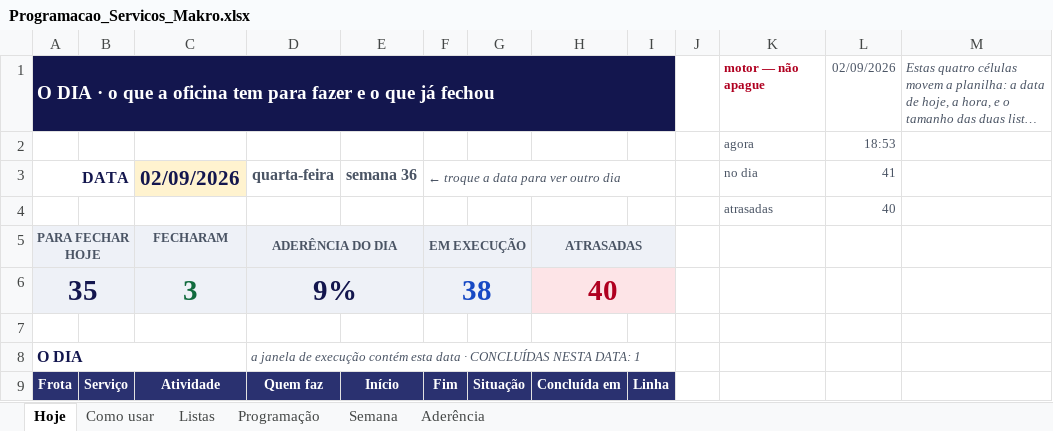
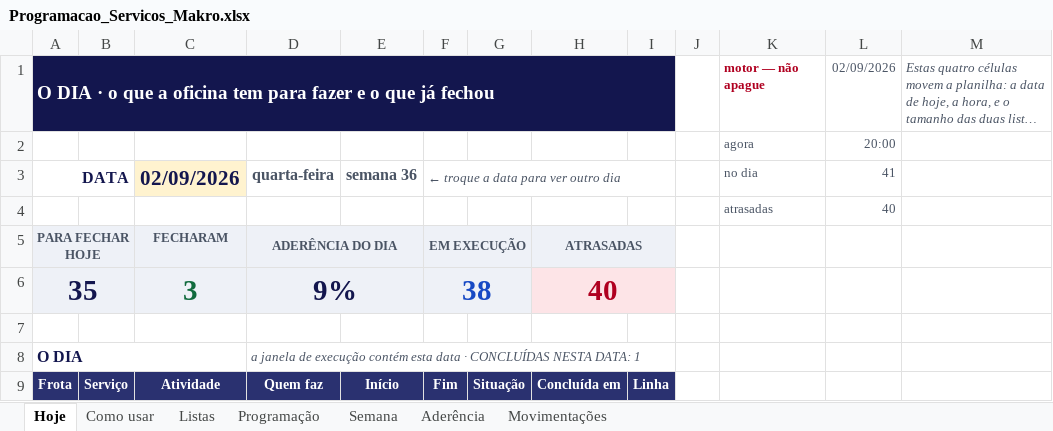
Before and after one commit to zodkaps/gestaomkt, an Excel workbook: planilha/Programacao_Servicos_Makro.xlsx, sheet Hoje, drawn as a sheet; only a part is shown; long unchanged cells end in …; values as stored, in another font and other column widths than the file's, no borders; conditional formats not drawn; the diff names each change by its address in the sheet, - before the commit and + after, or states it on an @@ line.

```diff
--- a/planilha/Programacao_Servicos_Makro.xlsx (sheet Hoje)
+++ b/planilha/Programacao_Servicos_Makro.xlsx (sheet Hoje)
+sheet tab: Movimentações
-L2 (41): 18:53
+L2 (41): 20:00
```
Also changed, not shown: charts or pictures, planilha/Programacao_Diaria_Makro.xlsx, 3 other files.
